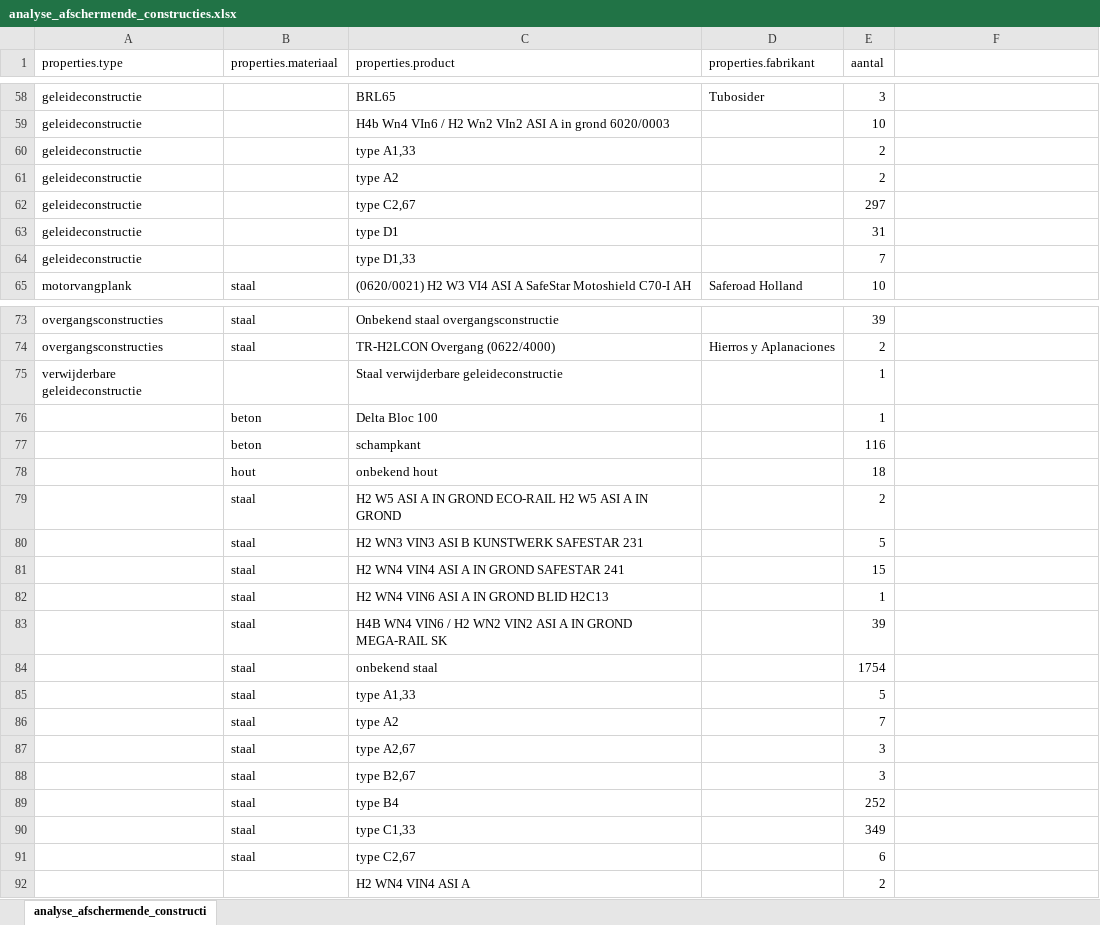
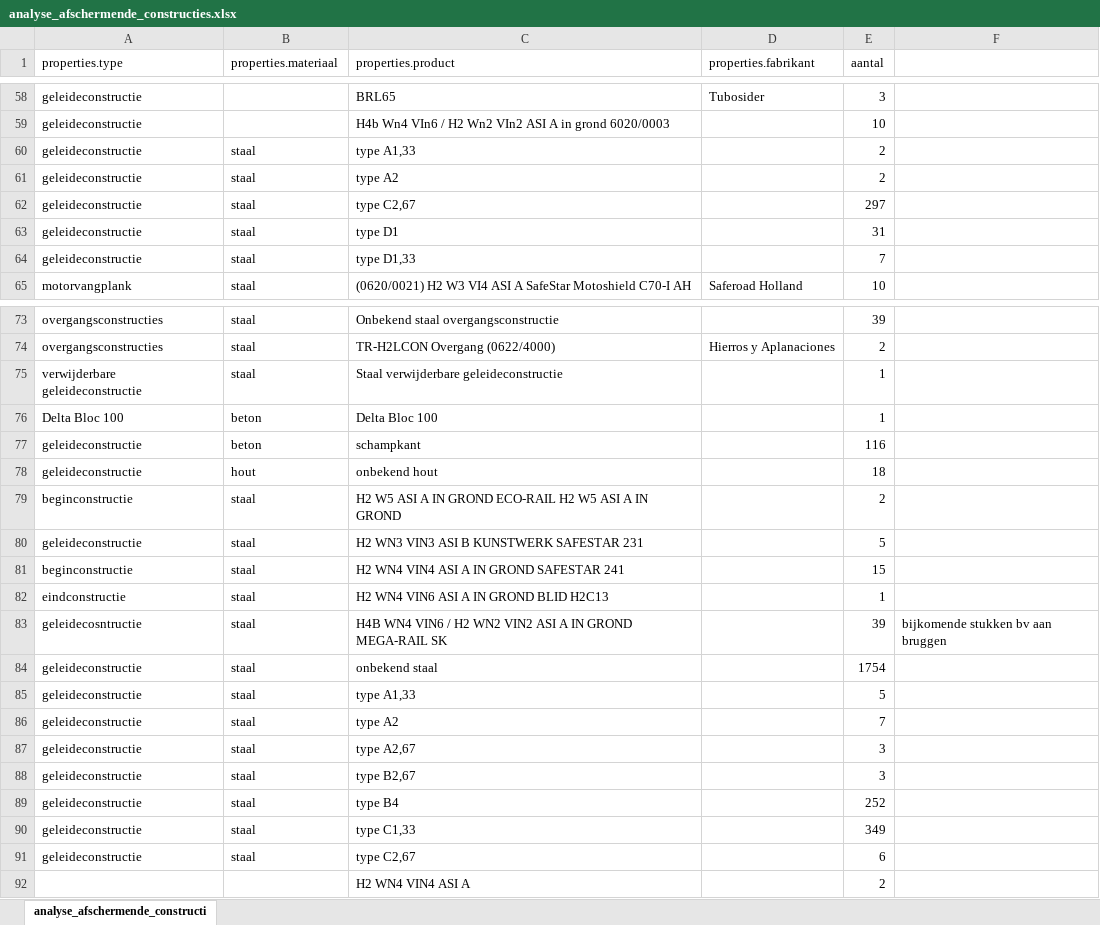
Before and after one commit to joachimdero/AwvGedeeldeFuncties, an Excel workbook: UploadAfschermendeConstructies/analyse_afschermende_constructies.xlsx, sheet analyse_afschermende_constructi, drawn as a sheet; only a part is shown, gaps mark what is left out; values as stored, in another font and other column widths than the file's, no borders; the diff covers the shown part only; the diff names each change by its address in the sheet, - before the commit and + after, or states it on an @@ line.

```diff
--- a/UploadAfschermendeConstructies/analyse_afschermende_constructies.xlsx (sheet analyse_afschermende_constructi)
+++ b/UploadAfschermendeConstructies/analyse_afschermende_constructies.xlsx (sheet analyse_afschermende_constructi)
-B60:B64 (properties.materiaal): (empty)
+B60:B64 (properties.materiaal): staal
-B75 (properties.materiaal): (empty)
+B75 (properties.materiaal): staal
-A76 (properties.type): (empty)
+A76 (properties.type): Delta Bloc 100
-A77:A78 (properties.type): (empty)
+A77:A78 (properties.type): geleideconstructie
-A79 (properties.type): (empty)
+A79 (properties.type): beginconstructie
-A80 (properties.type): (empty)
+A80 (properties.type): geleideconstructie
-A81 (properties.type): (empty)
+A81 (properties.type): beginconstructie
-A82 (properties.type): (empty)
+A82 (properties.type): eindconstructie
-A83 (properties.type): (empty)
+A83 (properties.type): geleidecosntructie
-F83: (empty)
+F83: bijkomende stukken bv aan bruggen
-A84:A91 (properties.type): (empty)
+A84:A91 (properties.type): geleideconstructie
```
Also changed, not shown: 51 edited cells elsewhere in this sheet, 2 other files.
